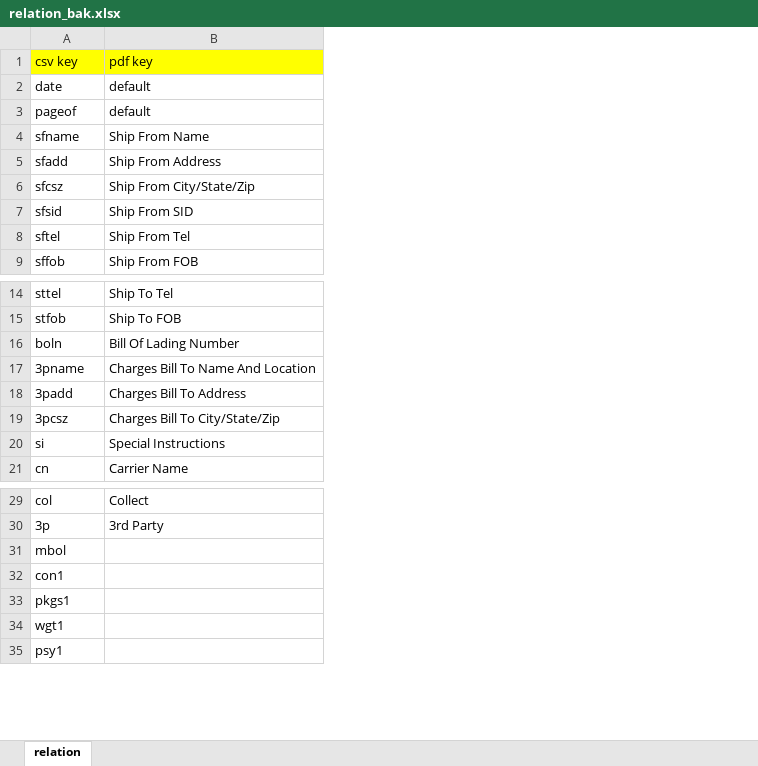
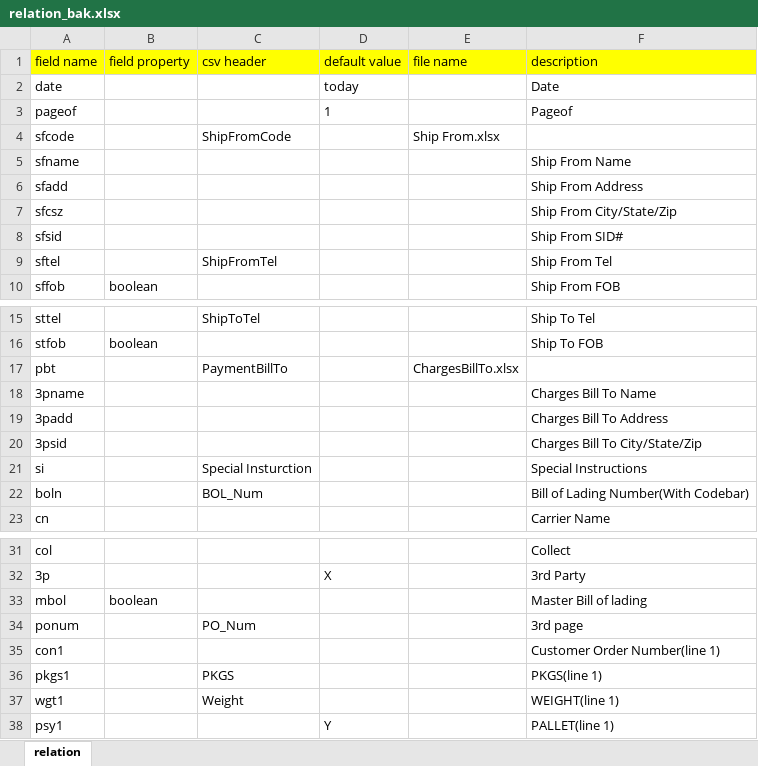
Before and after one commit to kingwarluo/excel2pdf, an Excel workbook: src/main/resources/config/relation_bak.xlsx, sheet relation, drawn as a sheet; only a part is shown, gaps mark what is left out; values as stored, in another font and other column widths than the file's, no borders; removed rows and columns are numbered as before the commit, all else as after; the diff names each change by its address in the sheet, - before the commit and + after, or states it on an @@ line.

```diff
--- a/src/main/resources/config/relation_bak.xlsx (sheet relation)
+++ b/src/main/resources/config/relation_bak.xlsx (sheet relation)
-column B (pdf key), rows 2-9: default | default | Ship From Name | Ship From Address | Ship From City/State/Zip | Ship From SID | Ship From Tel | Ship From FOB; rows 14-21: Ship To Tel | Ship To FOB | Bill Of Lading Number | Charges Bill To Name And Location | Charges Bill To Address | Charges Bill To City/State/Zip | Special Instructions | Carrier Name; rows 29-30: Collect | 3rd Party
+column B (field property), row 10: boolean; row 16: boolean; row 33: boolean
+column C (csv header), row 9: ShipFromTel; rows 15-21: ShipToTel |  | PaymentBillTo |  |  |  | Special Insturction; rows 36-37: PKGS | Weight
+column D (default value), rows 2-3: today | 1; row 32: X; row 38: Y
+column E (file name), row 17: ChargesBillTo.xlsx
+column F (description), rows 2-3: Date | Pageof; rows 5-10: Ship From Name | Ship From Address | Ship From City/State/Zip | Ship From SID# | Ship From Tel | Ship From FOB; rows 15-21: Ship To Tel | Ship To FOB |  | Charges Bill To Name | Charges Bill To Address | Charges Bill To City/State/Zip | Special Instructions; row 23: Carrier Name; rows 31-33: Collect | 3rd Party | Master Bill of lading; rows 35-38: Customer Order Number(line 1) | PKGS(line 1) | WEIGHT(line 1) | PALLET(line 1)
-A1: csv key
+A1: field name
+row 4: sfcode |  | ShipFromCode |  | Ship From.xlsx
-A17 (field name): boln
+A17 (field name): pbt
-A20 (field name): 3pcsz
+A20 (field name): 3psid
+row 22: boln |  | BOL_Num |  |  | Bill of Lading Number(With Codebar)
+row 34: ponum |  | PO_Num |  |  | 3rd page
```
Also changed, not shown: src/main/resources/config/relation.xlsx, 7 other files.
